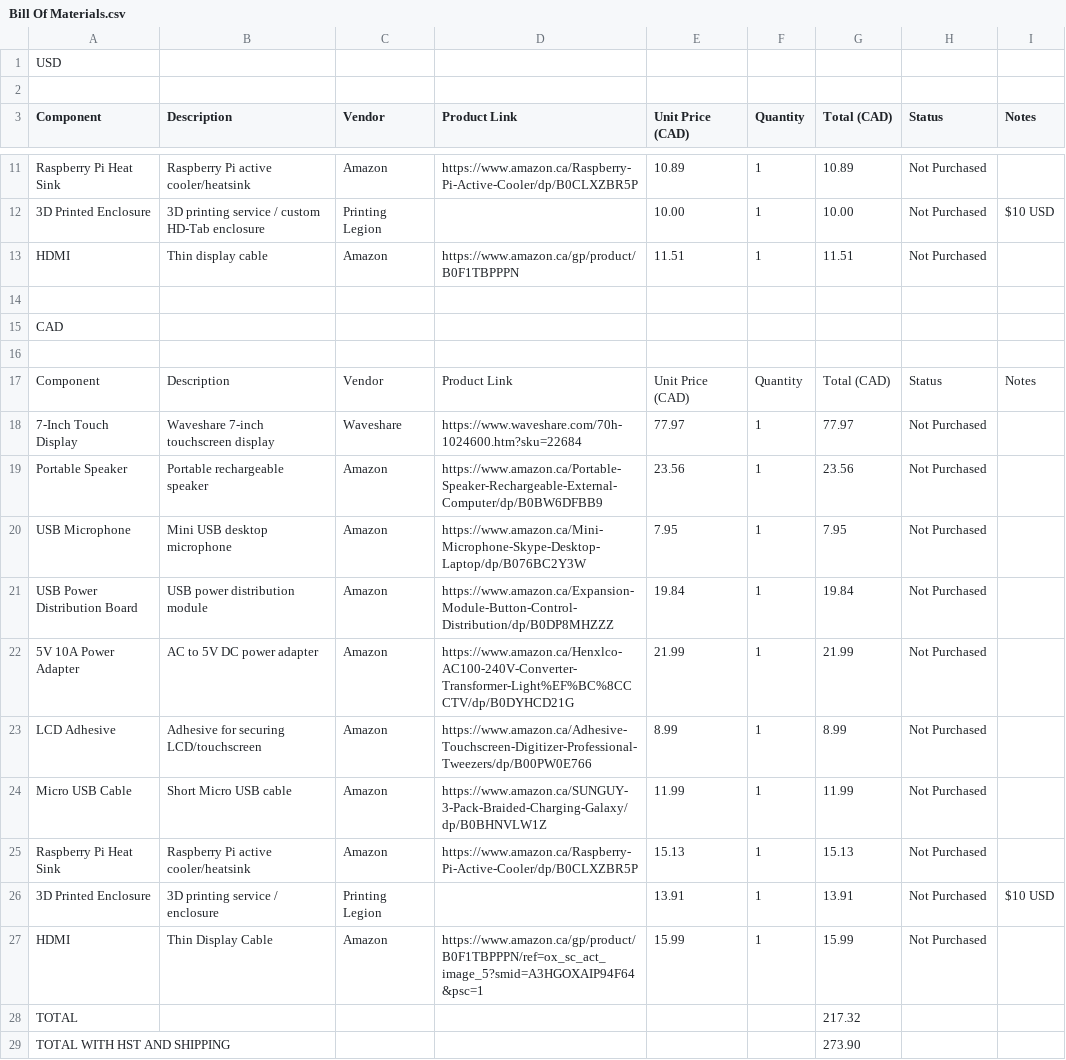
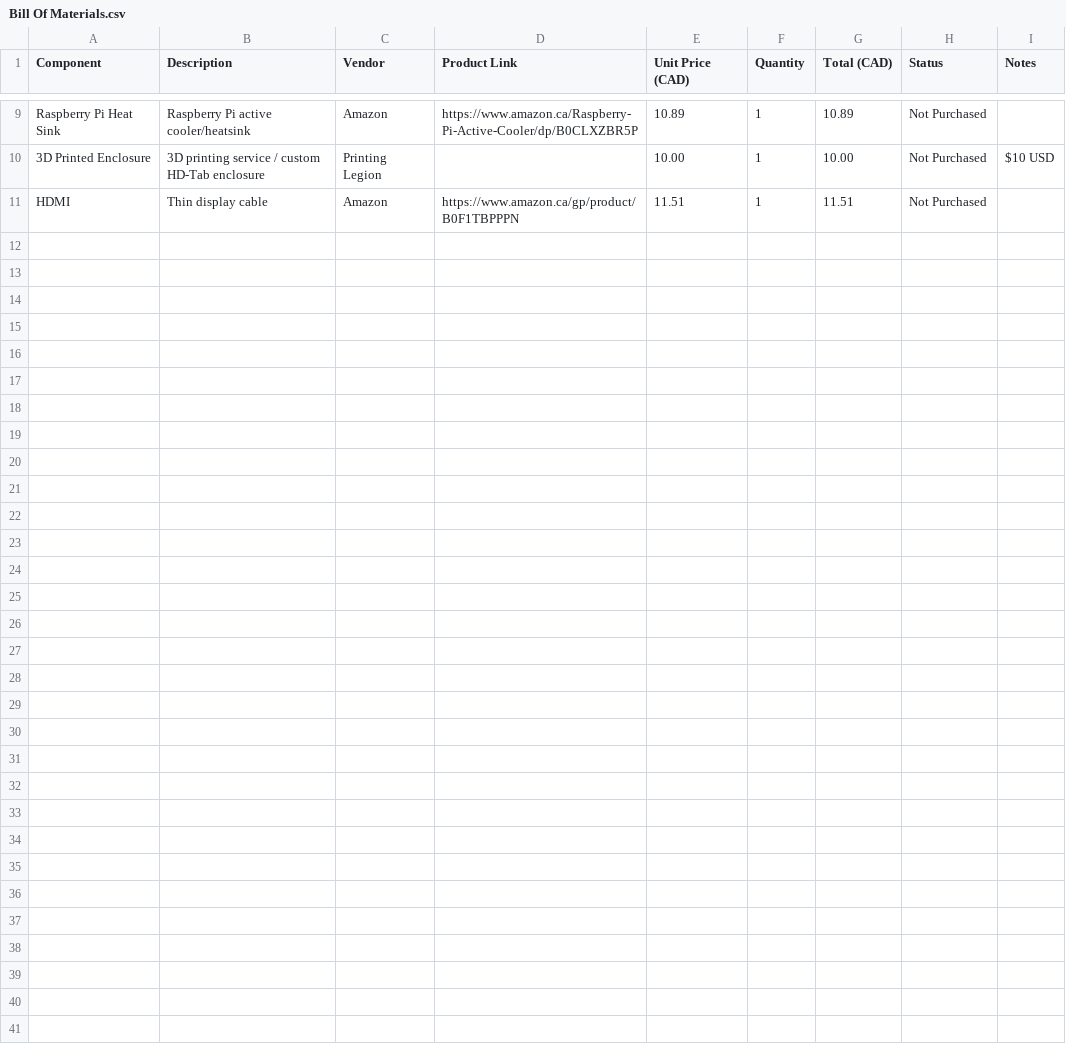
Before and after one commit to HarmanDhadi/HD-Tab, a CSV file: Bill Of Materials.csv, drawn as a sheet; only a part is shown, gaps mark what is left out; the diff names each change by its address in the sheet, - before the commit and + after, or states it on an @@ line.

Commit message:
Update Bill Of Materials.csv to remove duplicates
Removed duplicate currency header and updated HDMI entry.

```diff
--- a/Bill Of Materials.csv
+++ b/Bill Of Materials.csv
-row 1: USD
-row 2: (empty)
-row 14: (empty)
-row 15: CAD
-row 16: (empty)
-row 17: Component | Description | Vendor | Product Link | Unit Price (CAD) | Quantity | Total (CAD) | Status | Notes
-row 18: 7-Inch Touch Display | Waveshare 7-inch touchscreen display | Waveshare | https://www.waveshare.com/70h-1024600.htm?sku=22684 | 77.97 | 1 | 77.97 | Not Purchased
-row 19: Portable Speaker | Portable rechargeable speaker | Amazon | https://www.amazon.ca/Portable-Speaker-Rechargeable-External-Computer/dp/B0BW6DFBB9 | 23.56 | 1 | 23.56 | Not Purchased
-row 20: USB Microphone | Mini USB desktop microphone | Amazon | https://www.amazon.ca/Mini-Microphone-Skype-Desktop-Laptop/dp/B076BC2Y3W | 7.95 | 1 | 7.95 | Not Purchased
-row 21: USB Power Distribution Board | USB power distribution module | Amazon | https://www.amazon.ca/Expansion-Module-Button-Control-Distribution/dp/B0DP8MHZZZ | 19.84 | 1 | 19.84 | Not Purchased
-row 22: 5V 10A Power Adapter | AC to 5V DC power adapter | Amazon | https://www.amazon.ca/Henxlco-AC100-240V-Converter-Transformer-Light%EF%BC%8CCCTV/dp/B0DYHCD21G | 21.99 | 1 | 21.99 | Not Purchased
-row 23: LCD Adhesive | Adhesive for securing LCD/touchscreen | Amazon | https://www.amazon.ca/Adhesive-Touchscreen-Digitizer-Professional-Tweezers/dp/B00PW0E766 | 8.99 | 1 | 8.99 | Not Purchased
-row 24: Micro USB Cable | Short Micro USB cable | Amazon | https://www.amazon.ca/SUNGUY-3-Pack-Braided-Charging-Galaxy/dp/B0BHNVLW1Z | 11.99 | 1 | 11.99 | Not Purchased
-row 25: Raspberry Pi Heat Sink | Raspberry Pi active cooler/heatsink | Amazon | https://www.amazon.ca/Raspberry-Pi-Active-Cooler/dp/B0CLXZBR5P | 15.13 | 1 | 15.13 | Not Purchased
-row 26: 3D Printed Enclosure | 3D printing service / enclosure | Printing Legion |  | 13.91 | 1 | 13.91 | Not Purchased | $10 USD
-row 27: HDMI | Thin Display Cable | Amazon | https://www.amazon.ca/gp/product/B0F1TBPPPN/ref=ox_sc_act_image_5?smid=A3HGOXAIP94F64&psc=1 | 15.99 | 1 | 15.99 | Not Purchased
-row 28: TOTAL |  |  |  |  |  | 217.32
-row 29: TOTAL WITH HST AND SHIPPING |  |  |  |  |  | 273.90
```
